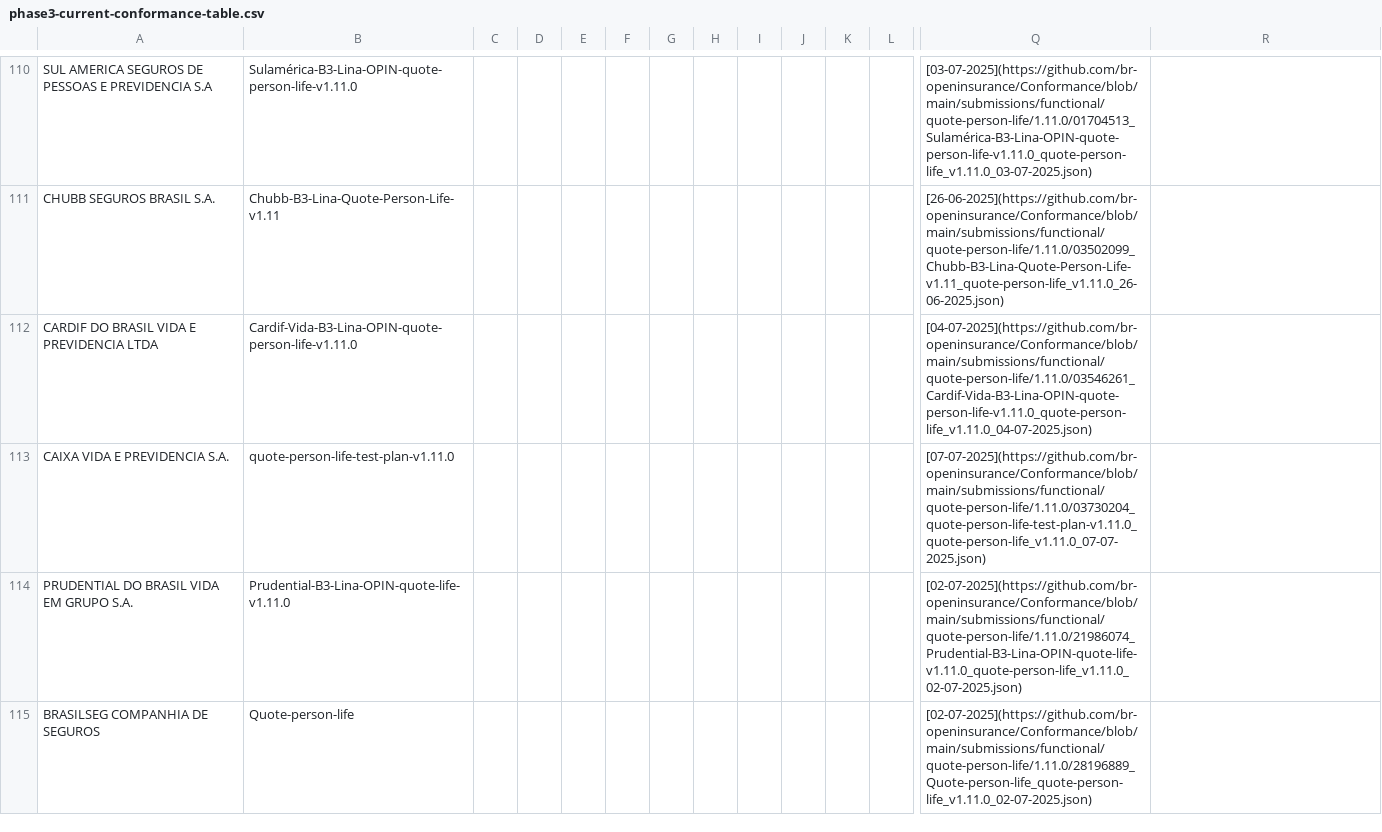
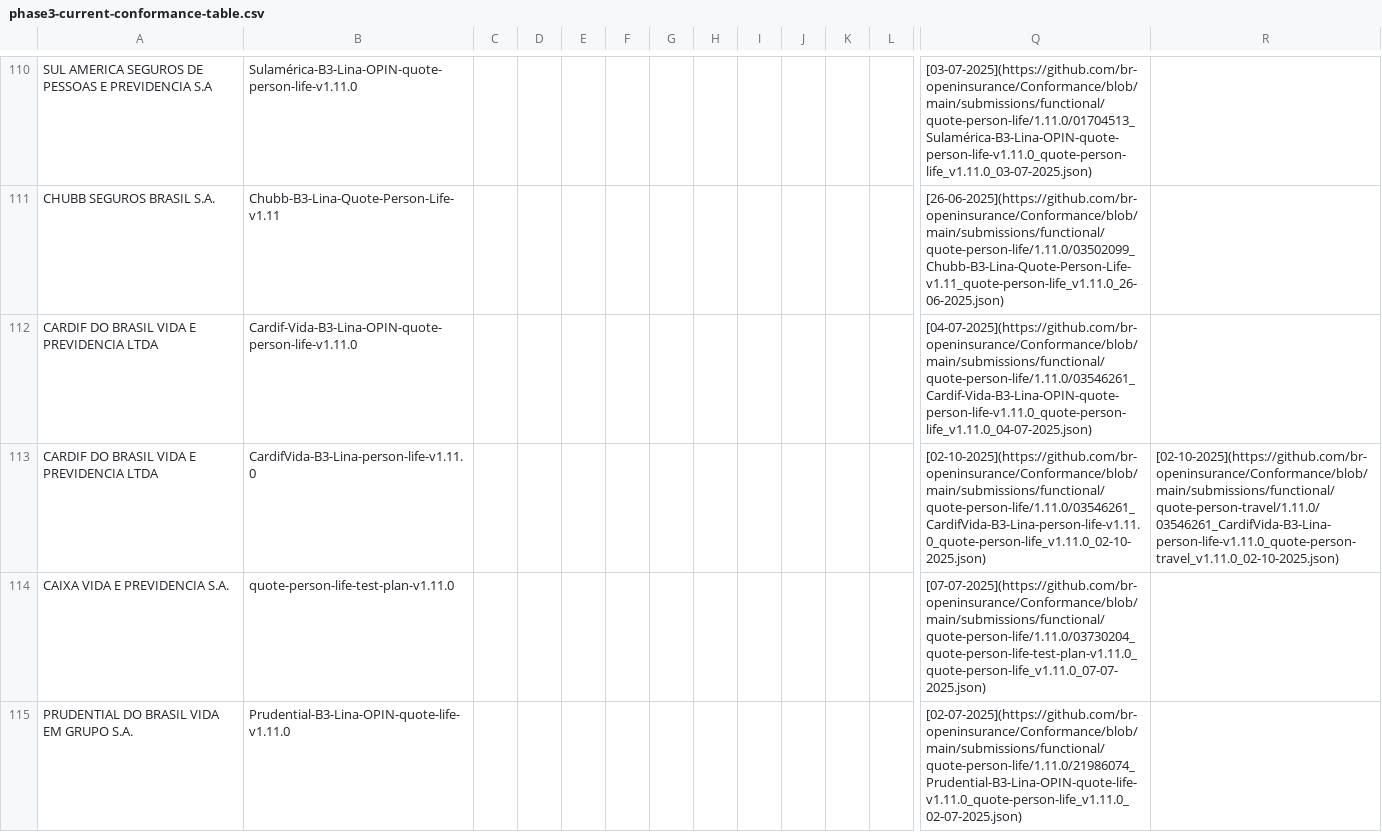
Before and after one commit to br-openinsurance/Conformance, a CSV file: results/phase3/current/phase3-current-conformance-table.csv, drawn as a sheet; only a part is shown, gaps mark what is left out; the shorter side is filled out with more unchanged rows; rows hold the shown columns only; the diff covers the shown part only; the diff names each change by its address in the sheet, - before the commit and + after, or states it on an @@ line.

Commit message:
conformance table routine - 30-10-2025

```diff
--- a/results/phase3/current/phase3-current-conformance-table.csv
+++ b/results/phase3/current/phase3-current-conformance-table.csv
+row 113: CARDIF DO BRASIL VIDA E PREVIDENCIA LTDA | CardifVida-B3-Lina-person-life-v1.11.0 |  |  |  |  |  |  |  |  |  |  | [02-10-2025](https://github.com/br-openinsurance/Conformance/blob/main/submissions/functional/quote-person-life/1.11.0/03546261_CardifVida-B3-Lina-person-life-v1.11.0_quote-person-life_v1.11.0_02-10-2025.json) | [02-10-2025](https://github.com/br-openinsurance/Conformance/blob/main/submissions/functional/quote-person-travel/1.11.0/03546261_CardifVida-B3-Lina-person-life-v1.11.0_quote-person-travel_v1.11.0_02-10-2025.json)
```
Also changed, not shown: 1 added row elsewhere in this file, results/phase3/current/phase3-current-conformance-dump.csv, 4 other files.
